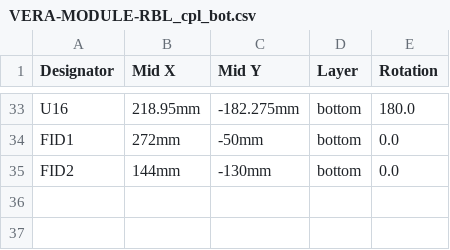
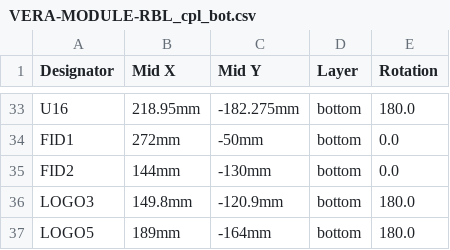
Before and after one commit to gianlucarenzi/Vera-Module-RBL-XE, a CSV file: VERA-MODULE-RBL_cpl_bot.csv, drawn as a sheet; only a part is shown, gaps mark what is left out; the diff names each change by its address in the sheet, - before the commit and + after, or states it on an @@ line.

```diff
--- a/VERA-MODULE-RBL_cpl_bot.csv
+++ b/VERA-MODULE-RBL_cpl_bot.csv
+row 36: LOGO3 | 149.8mm | -120.9mm | bottom | 180.0
+row 37: LOGO5 | 189mm | -164mm | bottom | 180.0
```
Also changed, not shown: VERA-MODULE-RBL.csv, VERA-MODULE-RBL_cpl_top.csv, 11 other files.
